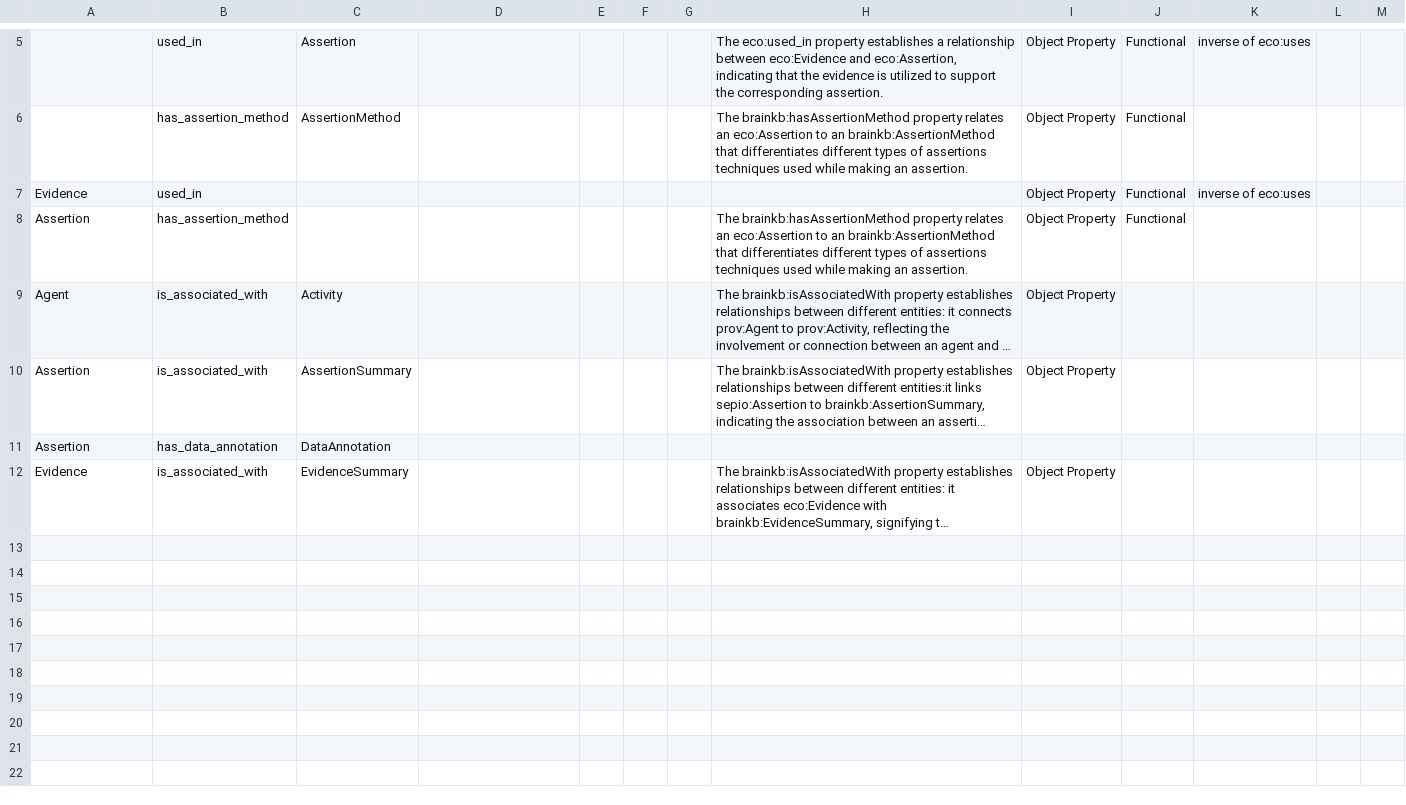
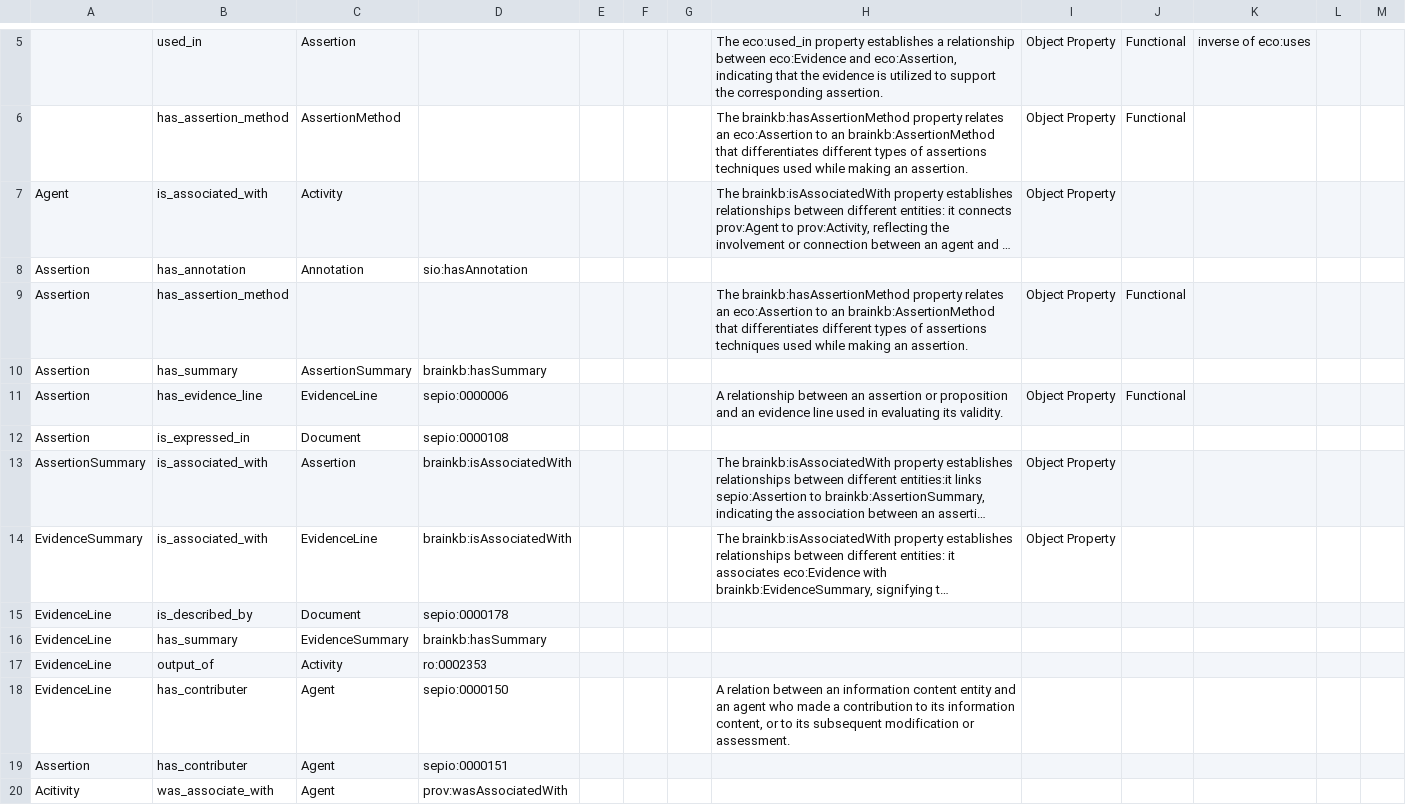
Before and after one commit to brain-bican/models, a TSV file: linkml-schema/source_assertion_evidence/gsheet_output/Relations.tsv, drawn as a sheet; only a part is shown, gaps mark what is left out; long unchanged cells end in …; removed rows and columns are numbered as before the commit, all else as after; the diff names each change by its address in the sheet, - before the commit and + after, or states it on an @@ line.

Commit message:
Generate new version of the linkml model for assertion_evidence

```diff
--- a/linkml-schema/source_assertion_evidence/gsheet_output/Relations.tsv
+++ b/linkml-schema/source_assertion_evidence/gsheet_output/Relations.tsv
-row 7: Evidence | used_in |  |  |  |  |  |  | Object Property | Functional | inverse of eco:uses
@@ row 9 moved to row 7: Agent @@
+row 8: Assertion | has_annotation | Annotation | sio:hasAnnotation
+row 10: Assertion | has_summary | AssertionSummary | brainkb:hasSummary
+row 11: Assertion | has_evidence_line | EvidenceLine | sepio:0000006 |  |  |  | A relationship between an assertion or proposition and an evidence line used in evaluating its validity. | Object Property | Functional
+row 12: Assertion | is_expressed_in | Document | sepio:0000108
-A13: Assertion
+A13: AssertionSummary
-C13: AssertionSummary
+C13: Assertion
-D13: (empty)
+D13: brainkb:isAssociatedWith
-row 11: Assertion | has_data_annotation | DataAnnotation
-A14: Evidence
+A14: EvidenceSummary
-C14: EvidenceSummary
+C14: EvidenceLine
-D14: (empty)
+D14: brainkb:isAssociatedWith
+row 15: EvidenceLine | is_described_by | Document | sepio:0000178
+row 16: EvidenceLine | has_summary | EvidenceSummary | brainkb:hasSummary
+row 17: EvidenceLine | output_of | Activity | ro:0002353
+row 18: EvidenceLine | has_contributer | Agent | sepio:0000150 |  |  |  | A relation between an information content entity and an agent who made a contribution to its information content, or to its subsequent modification or assessment.
+row 19: Assertion | has_contributer | Agent | sepio:0000151
+row 20: Acitivity | was_associate_with | Agent | prov:wasAssociatedWith
```
Also changed, not shown: linkml-schema/source_assertion_evidence/gsheet_output/Classes.tsv, linkml-schema/source_assertion_evidence/gsheet_output/Prefixes.tsv, 3 other files.
